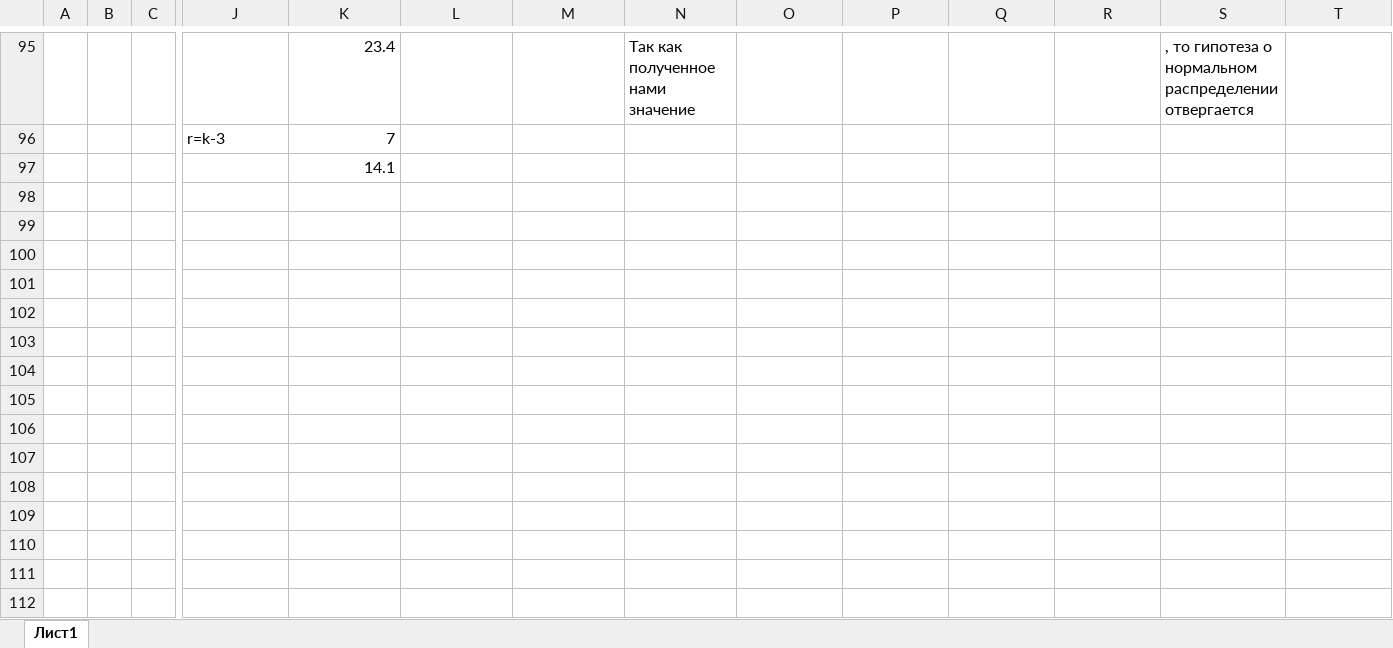
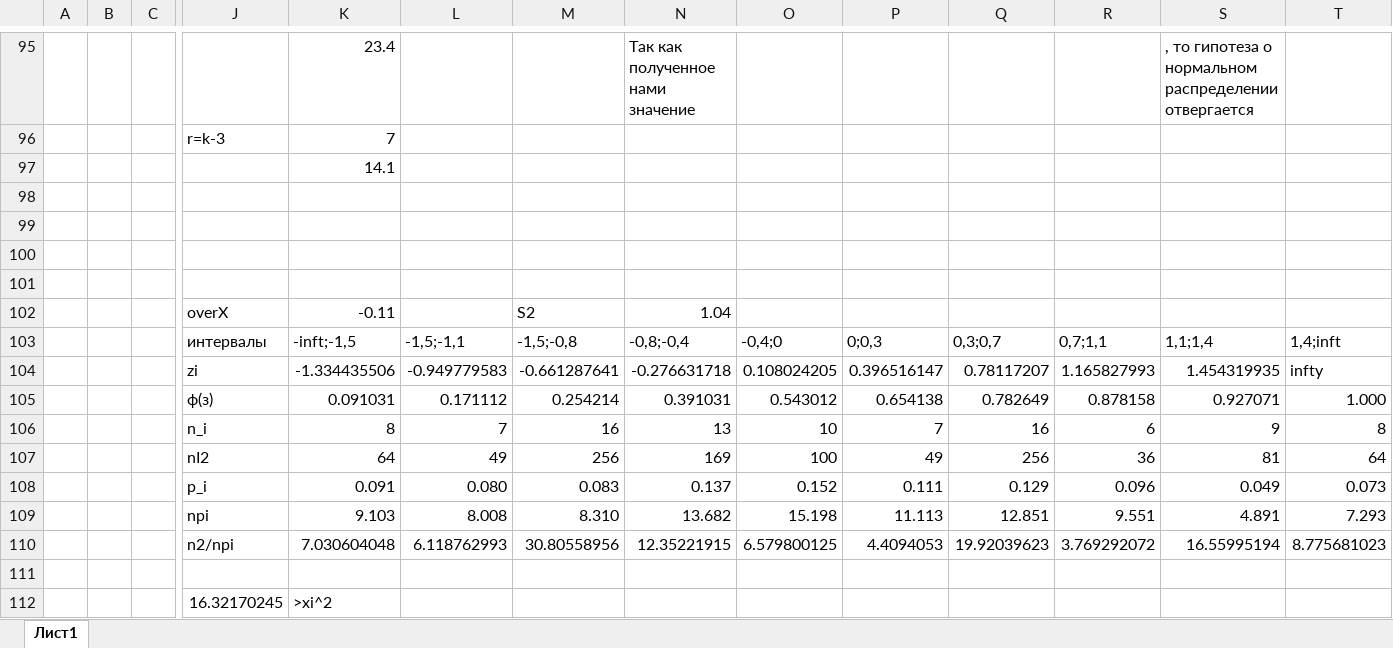
Before and after one commit to graevsky/ITMO, an Excel workbook: 2COURSE/2SEM/MathStat/tasks/task1/lab_1.xlsm, sheet Лист1, drawn as a sheet; only a part is shown, gaps mark what is left out; values as stored, in another font and other column widths than the file's, no borders; charts and pictures not drawn; rows hold the shown columns only; the diff names each change by its address in the sheet, - before the commit and + after, or states it on an @@ line.

```diff
--- a/2COURSE/2SEM/MathStat/tasks/task1/lab_1.xlsm (sheet Лист1)
+++ b/2COURSE/2SEM/MathStat/tasks/task1/lab_1.xlsm (sheet Лист1)
+row 98: (empty)
+row 99: (empty)
+row 100: (empty)
+row 101: (empty)
+row 102:  |  |  | overX | -0.11 |  | S2 | 1.04
+row 103:  |  |  | интервалы | -inft;-1,5 | -1,5;-1,1 | -1,5;-0,8 | -0,8;-0,4 | -0,4;0 | 0;0,3 | 0,3;0,7 | 0,7;1,1 | 1,1;1,4 | 1,4;inft
+row 104:  |  |  | zi | -1.334435506 | -0.949779583 | -0.661287641 | -0.276631718 | 0.108024205 | 0.396516147 | 0.78117207 | 1.165827993 | 1.454319935 | infty
+row 105:  |  |  | ф(з) | 0.091031 | 0.171112 | 0.254214 | 0.391031 | 0.543012 | 0.654138 | 0.782649 | 0.878158 | 0.927071 | 1.000
+row 106:  |  |  | n_i | 8 | 7 | 16 | 13 | 10 | 7 | 16 | 6 | 9 | 8
+row 107:  |  |  | nI2 | 64 | 49 | 256 | 169 | 100 | 49 | 256 | 36 | 81 | 64
+row 108:  |  |  | p_i | 0.091 | 0.080 | 0.083 | 0.137 | 0.152 | 0.111 | 0.129 | 0.096 | 0.049 | 0.073
+row 109:  |  |  | npi | 9.103 | 8.008 | 8.310 | 13.682 | 15.198 | 11.113 | 12.851 | 9.551 | 4.891 | 7.293
+row 110:  |  |  | n2/npi | 7.030604048 | 6.118762993 | 30.80558956 | 12.35221915 | 6.579800125 | 4.4094053 | 19.92039623 | 3.769292072 | 16.55995194 | 8.775681023
+row 111: (empty)
+row 112:  |  |  | 16.32170245 | >xi^2
```
Also changed, not shown: charts or pictures, 4 other files.
